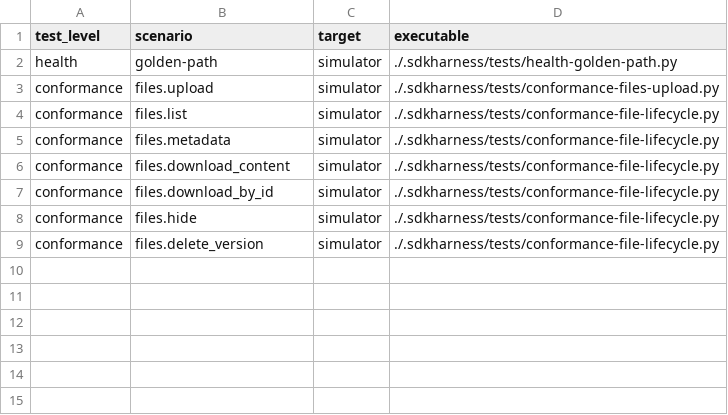
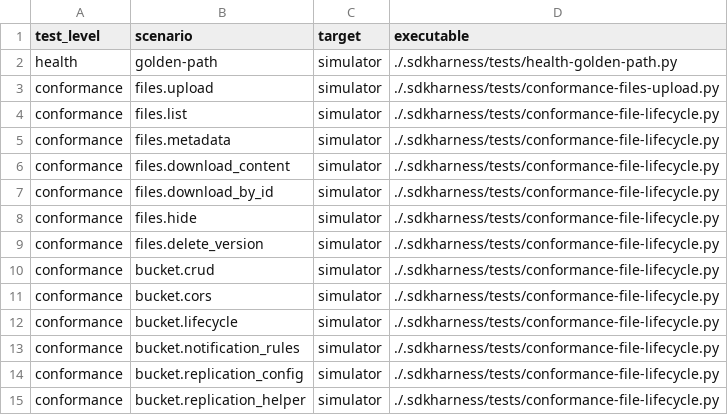
Before and after one commit to Backblaze/B2_Command_Line_Tool, a TSV file: .sdkharness/tests.tsv, drawn as a sheet; the diff names each change by its address in the sheet, - before the commit and + after, or states it on an @@ line.

Commit message:
test: add repository-owned bucket conformance contracts (#1171)
* test: add bucket conformance contracts

* test: reject malformed replication readback

```diff
--- a/.sdkharness/tests.tsv
+++ b/.sdkharness/tests.tsv
+row 10: conformance | bucket.crud | simulator | ./.sdkharness/tests/conformance-file-lifecycle.py
+row 11: conformance | bucket.cors | simulator | ./.sdkharness/tests/conformance-file-lifecycle.py
+row 12: conformance | bucket.lifecycle | simulator | ./.sdkharness/tests/conformance-file-lifecycle.py
+row 13: conformance | bucket.notification_rules | simulator | ./.sdkharness/tests/conformance-file-lifecycle.py
+row 14: conformance | bucket.replication_config | simulator | ./.sdkharness/tests/conformance-file-lifecycle.py
+row 15: conformance | bucket.replication_helper | simulator | ./.sdkharness/tests/conformance-file-lifecycle.py
```
Also changed, not shown: 1 other file.
